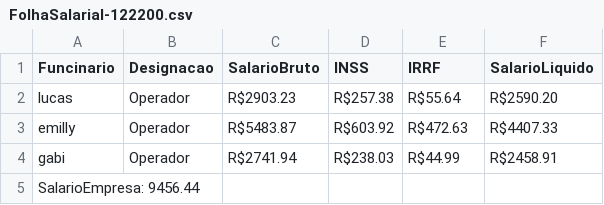
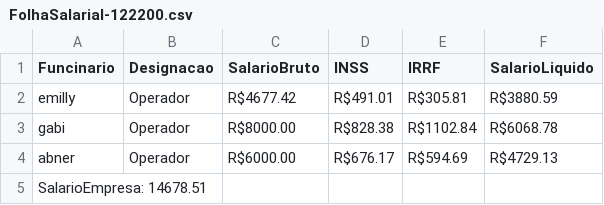
Before and after one commit to emillyedu/Sistema-de-gerenciamento-de-folha-de-pagamento, a CSV file: csv/FolhaSalarial-122200.csv, drawn as a sheet.

```diff
--- a/csv/FolhaSalarial-122200.csv
+++ b/csv/FolhaSalarial-122200.csv
@@ -1,5 +1,5 @@
 Funcinario,Designacao,SalarioBruto,INSS,IRRF,SalarioLiquido
-lucas,Operador,R$2903.23,R$257.38,R$55.64,R$2590.20
-emilly,Operador,R$5483.87,R$603.92,R$472.63,R$4407.33
-gabi,Operador,R$2741.94,R$238.03,R$44.99,R$2458.91
-SalarioEmpresa: 9456.44
+emilly,Operador,R$4677.42,R$491.01,R$305.81,R$3880.59
+gabi,Operador,R$8000.00,R$828.38,R$1102.84,R$6068.78
+abner,Operador,R$6000.00,R$676.17,R$594.69,R$4729.13
+SalarioEmpresa: 14678.51
```
Also changed, not shown: csv/Empresa.csv, csv/FolhaSalarial-122020.csv, 48 other files.
